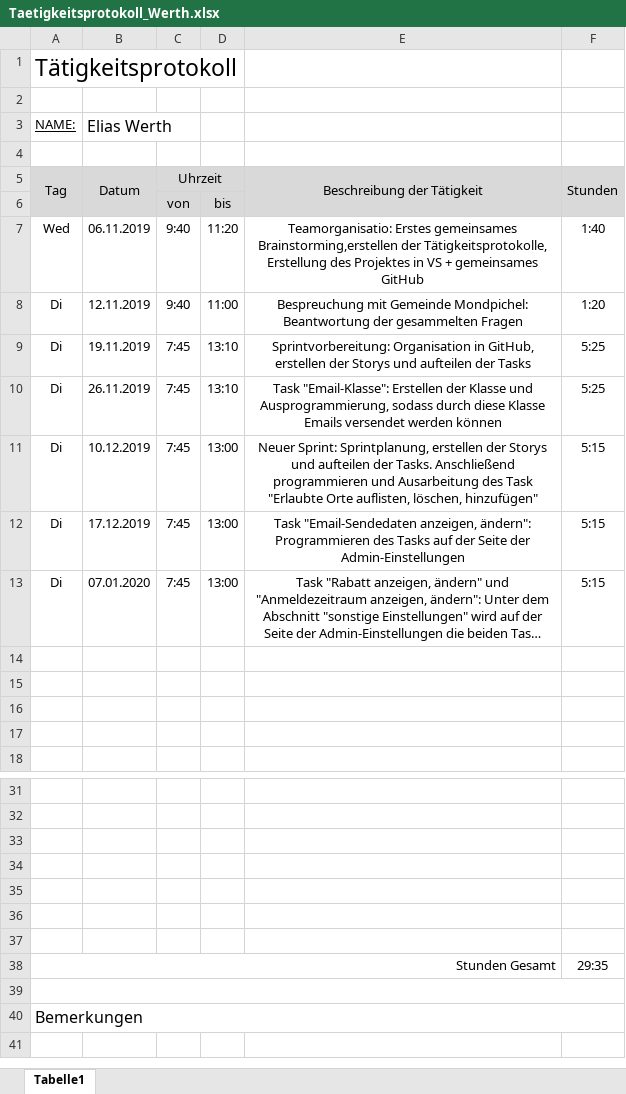
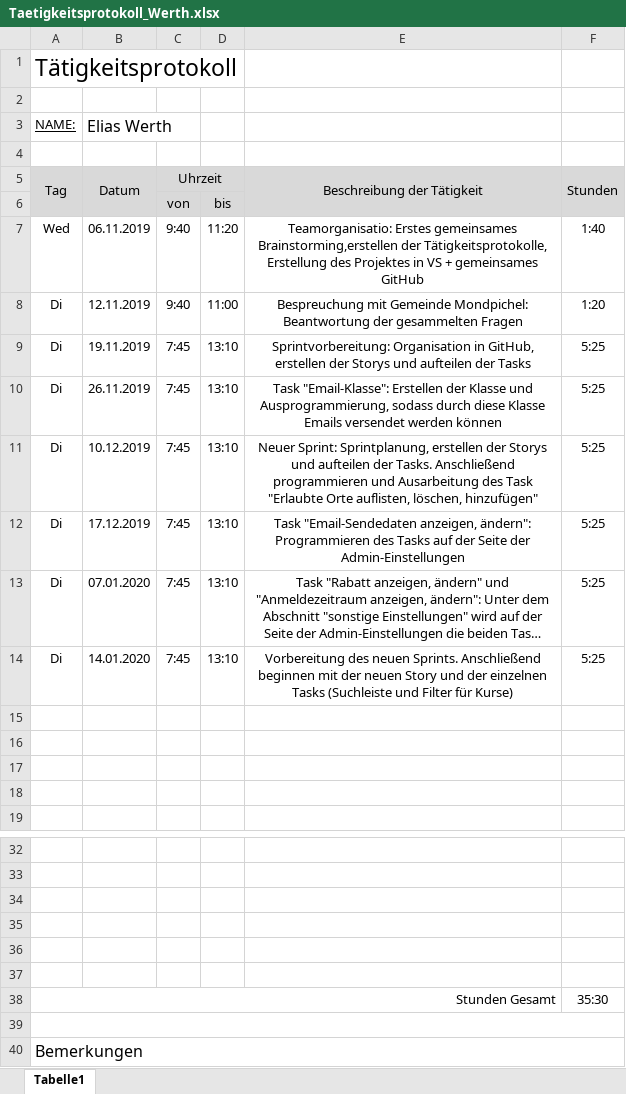
Before and after one commit to AlexanderReiter/Ferienspa-, an Excel workbook: Taetigkeitsprotokolle/Taetigkeitsprotokoll_Werth.xlsx, sheet Tabelle1, drawn as a sheet; only a part is shown, gaps mark what is left out; long unchanged cells end in …; values as stored, in another font and other column widths than the file's, no borders; charts and pictures not drawn; removed rows and columns are numbered as before the commit, all else as after; the diff names each change by its address in the sheet, - before the commit and + after, or states it on an @@ line.

Commit message:
Taetigkeitsprotokoll von gestern

```diff
--- a/Taetigkeitsprotokolle/Taetigkeitsprotokoll_Werth.xlsx (sheet Tabelle1)
+++ b/Taetigkeitsprotokolle/Taetigkeitsprotokoll_Werth.xlsx (sheet Tabelle1)
-D11:D13: 13:00
+D11:D13: 13:10
-F11:F13: 5:15
+F11:F13: 5:25
+row 14: Di | 14.01.2020 | 7:45 | 13:10 | Vorbereitung des neuen Sprints. Anschließend beginnen mit der neuen Story und der einzelnen Tasks (Suchleiste und Filter für Kurse) | 5:25
-row 37: (empty)
-F38: 29:35
+F38: 35:30
```
Also changed, not shown: formulas that keep their value.
